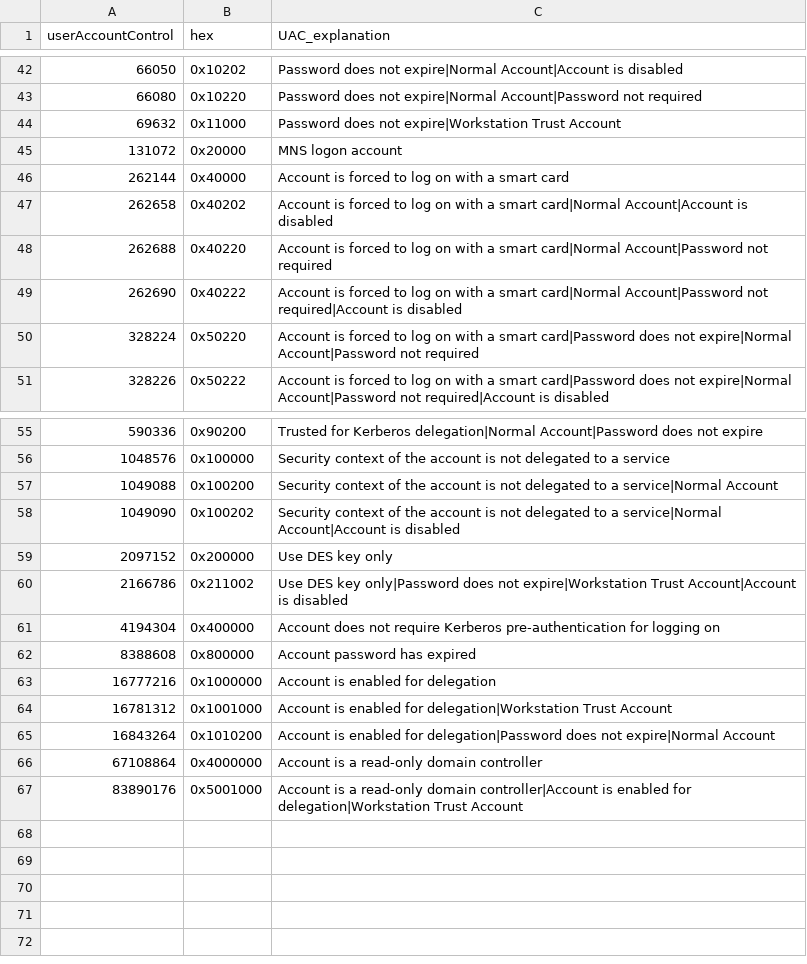
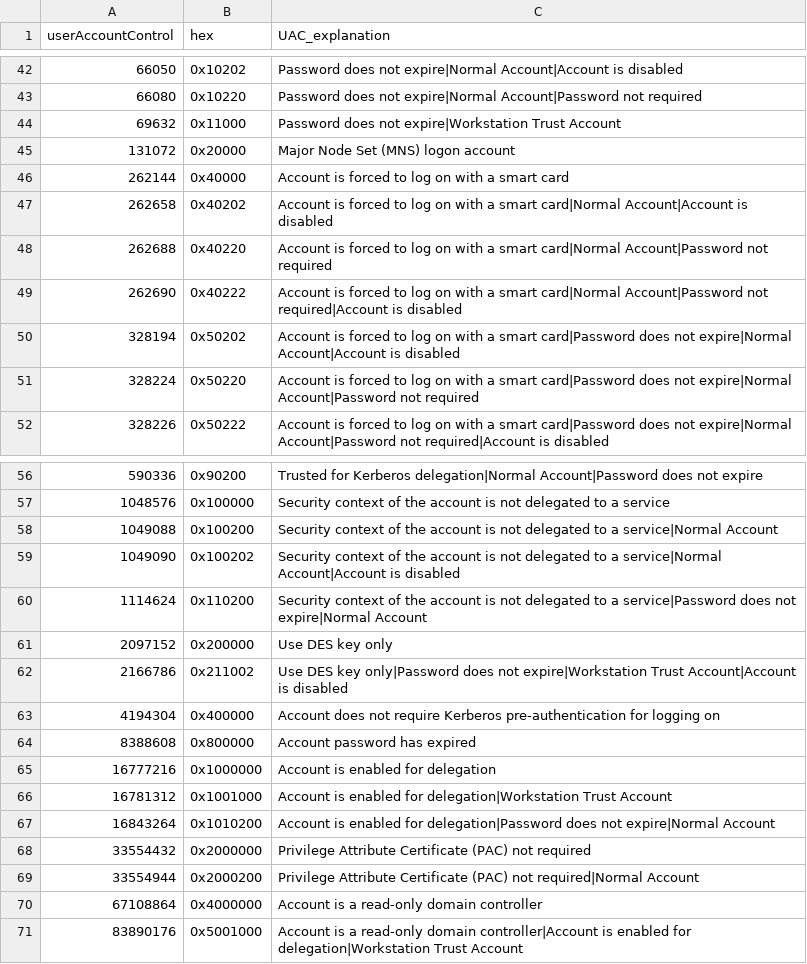
Before and after one commit to aholzel/SA_ESS_Windows, a CSV file: lookups/userAccountControl.csv, drawn as a sheet; only a part is shown, gaps mark what is left out.

```diff
--- a/lookups/userAccountControl.csv
+++ b/lookups/userAccountControl.csv
@@ -44,3 +44,3 @@ userAccountControl,hex,UAC_explanation
 69632,0x11000,Password does not expire|Workstation Trust Account
-131072,0x20000,MNS logon account
+131072,0x20000,Major Node Set (MNS) logon account
 262144,0x40000,Account is forced to log on with a smart card
@@ -49,2 +49,3 @@ userAccountControl,hex,UAC_explanation
 262690,0x40222,Account is forced to log on with a smart card|Normal Account|Password not required|Account is disabled
+328194,0x50202,Account is forced to log on with a smart card|Password does not expire|Normal Account|Account is disabled
 328224,0x50220,Account is forced to log on with a smart card|Password does not expire|Normal Account|Password not required
@@ -58,2 +59,3 @@ userAccountControl,hex,UAC_explanation
 1049090,0x100202,Security context of the account is not delegated to a service|Normal Account|Account is disabled
+1114624,0x110200,Security context of the account is not delegated to a service|Password does not expire|Normal Account
 2097152,0x200000,Use DES key only
@@ -65,2 +67,4 @@ userAccountControl,hex,UAC_explanation
 16843264,0x1010200,Account is enabled for delegation|Password does not expire|Normal Account
+33554432,0x2000000,Privilege Attribute Certificate (PAC) not required
+33554944,0x2000200,Privilege Attribute Certificate (PAC) not required|Normal Account
 67108864,0x4000000,Account is a read-only domain controller
```
Also changed, not shown: 9 other files.
